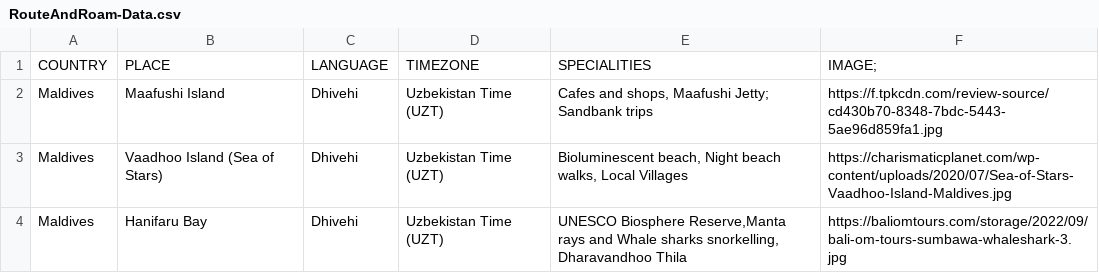
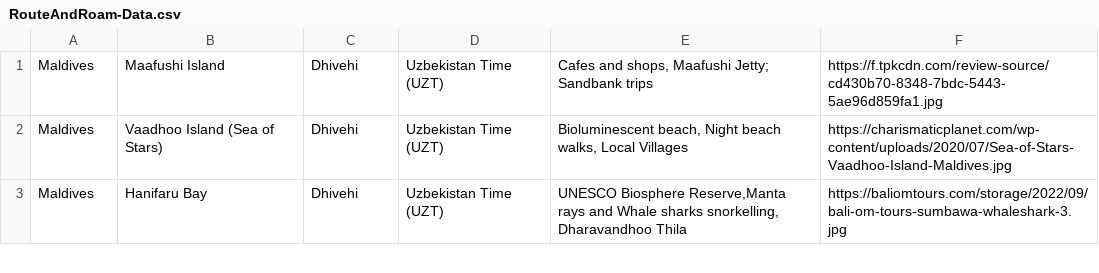
Before and after one commit to prekshanehru13/RouteAndRoam, a CSV file: RouteAndRoam-Data.csv, drawn as a sheet; only a part is shown; the diff names each change by its address in the sheet, - before the commit and + after, or states it on an @@ line.

Commit message:
Update RouteAndRoam-Data.csv

```diff
--- a/RouteAndRoam-Data.csv
+++ b/RouteAndRoam-Data.csv
-row 1: COUNTRY | PLACE | LANGUAGE | TIMEZONE | SPECIALITIES | IMAGE;
```
